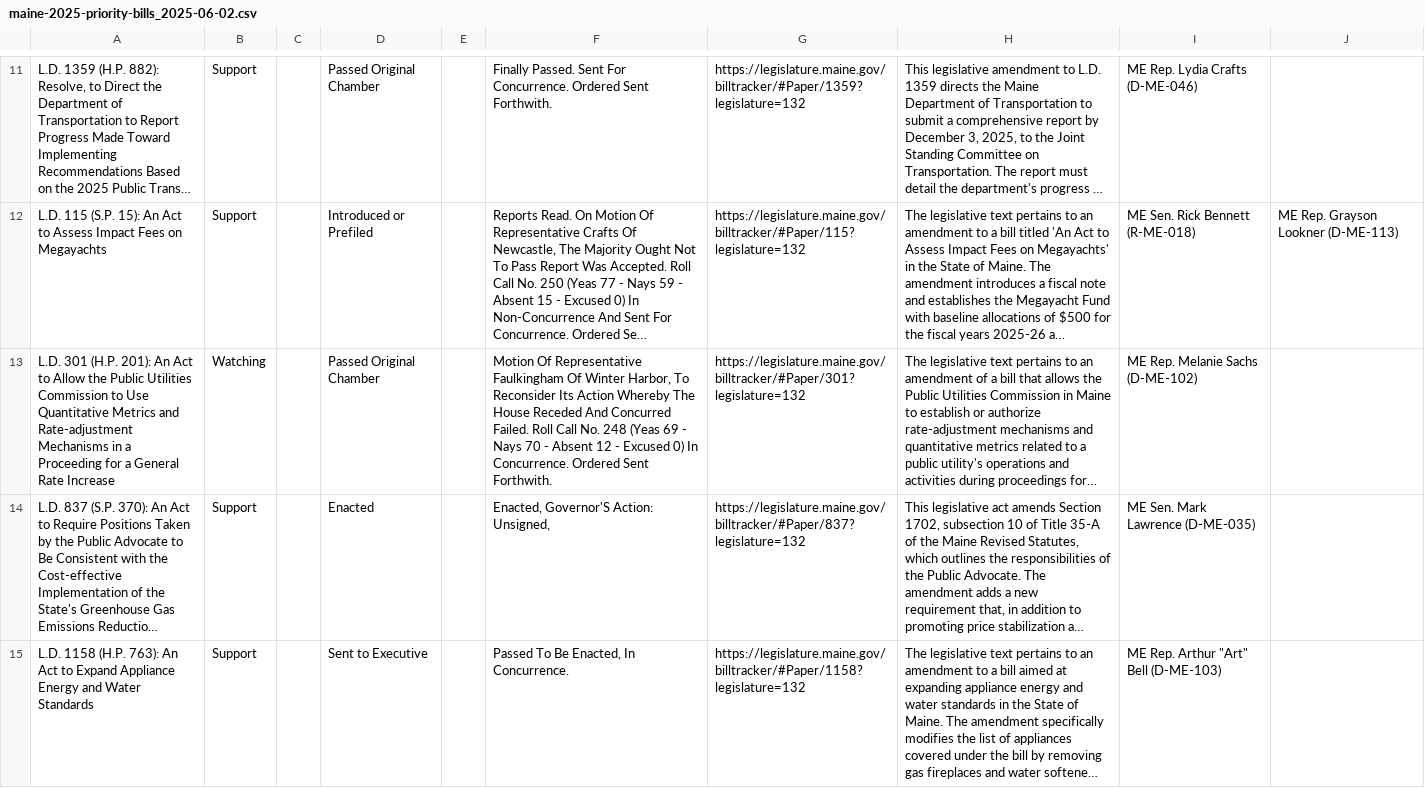
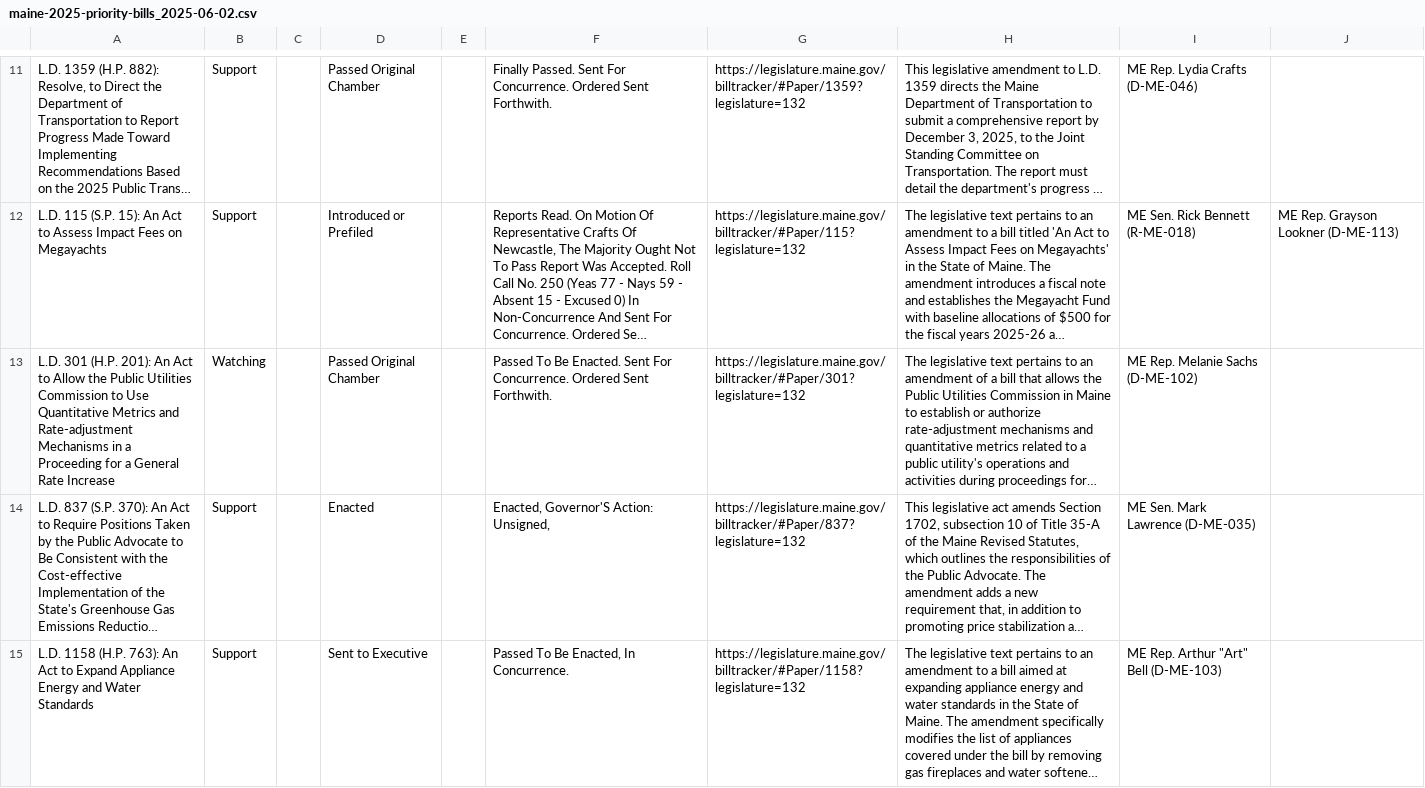
Before and after one commit to PhilipMathieu/scme-tracker, a CSV file: archive/maine-2025-priority-bills_2025-06-02.csv, drawn as a sheet; only a part is shown, gaps mark what is left out; long unchanged cells end in …; the diff names each change by its address in the sheet, - before the commit and + after, or states it on an @@ line.

```diff
--- a/archive/maine-2025-priority-bills_2025-06-02.csv
+++ b/archive/maine-2025-priority-bills_2025-06-02.csv
-F13: Motion Of Representative Faulkingham Of Winter Harbor, To Reconsider Its Action Whereby The House Receded And Concurred Failed. Roll Call No. 248 (Yeas 69 - Nays 70 - Absent 12 - Excused 0) In Concurrence. Ordered…
+F13: Passed To Be Enacted. Sent For Concurrence. Ordered…
```
Also changed, not shown: maine-2025-priority-bills.csv.
